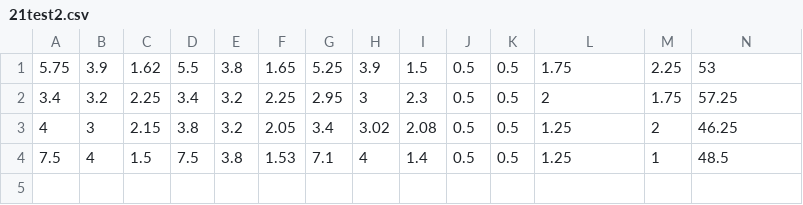
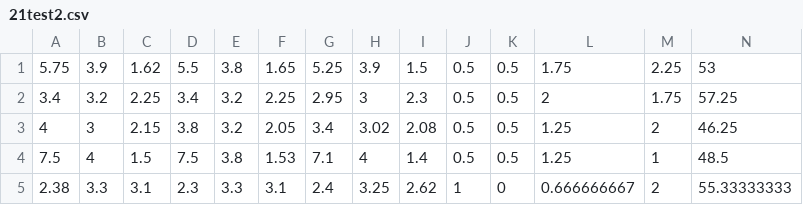
Before and after one commit to weeeeiz/sc, a CSV file: 21test2.csv, drawn as a sheet; only a part is shown; rows hold the shown columns only; the diff names each change by its address in the sheet, - before the commit and + after, or states it on an @@ line.

Commit message:
16

```diff
--- a/21test2.csv
+++ b/21test2.csv
+row 5: 2.38 | 3.3 | 3.1 | 2.3 | 3.3 | 3.1 | 2.4 | 3.25 | 2.62 | 1 | 0 | 0.666666667 | 2 | 55.33333333
```
